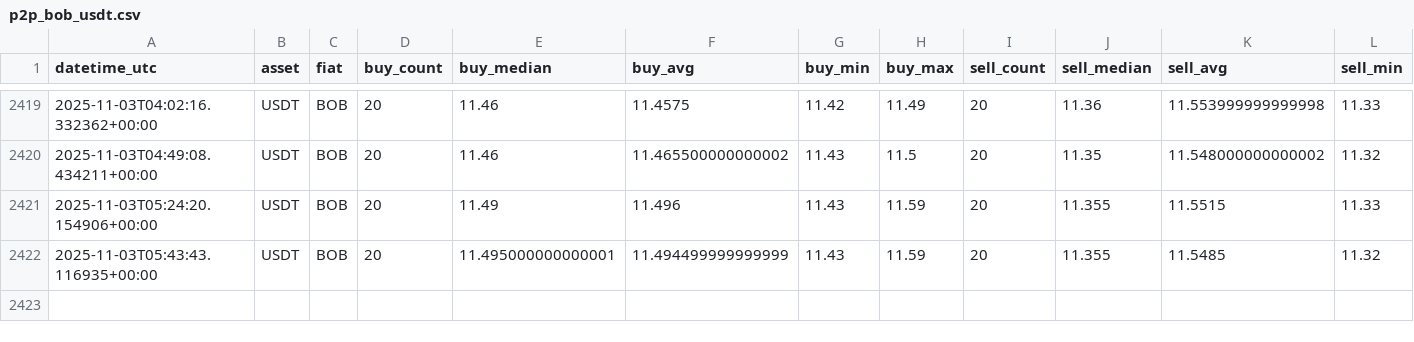
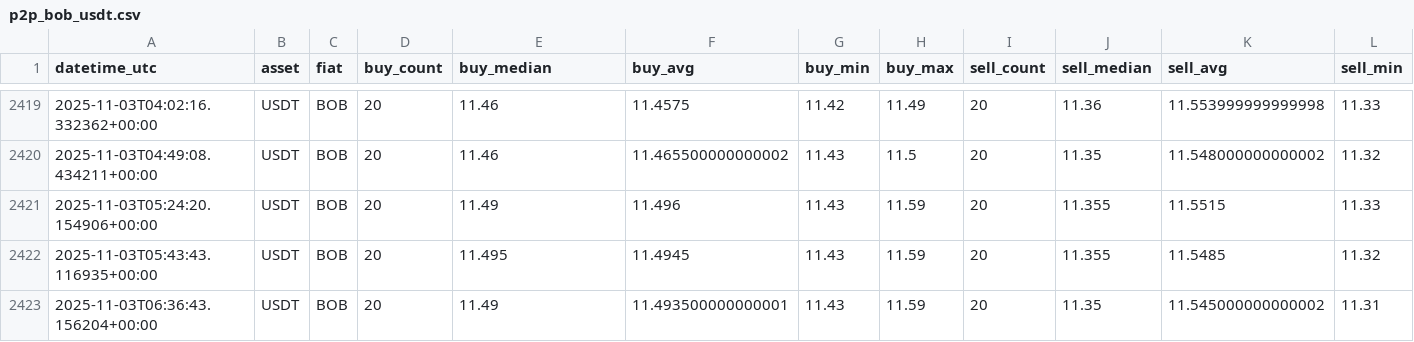
Before and after one commit to Crismtc/binance-p2p, a CSV file: data/p2p_bob_usdt.csv, drawn as a sheet; only a part is shown, gaps mark what is left out; rows hold the shown columns only; the diff names each change by its address in the sheet, - before the commit and + after, or states it on an @@ line.

```diff
--- a/data/p2p_bob_usdt.csv
+++ b/data/p2p_bob_usdt.csv
-E2422 (buy_median): 11.495000000000001
+E2422 (buy_median): 11.495
-F2422 (buy_avg): 11.494499999999999
+F2422 (buy_avg): 11.4945
+row 2423: 2025-11-03T06:36:43.156204+00:00 | USDT | BOB | 20 | 11.49 | 11.493500000000001 | 11.43 | 11.59 | 20 | 11.35 | 11.545000000000002 | 11.31
```
